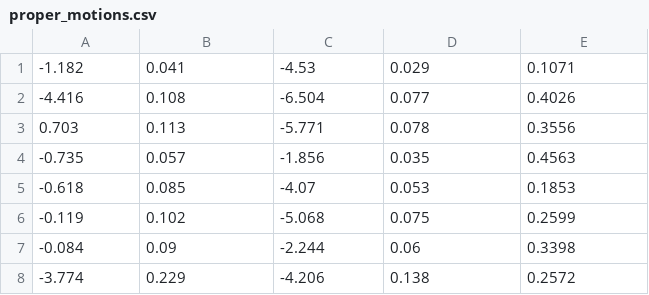
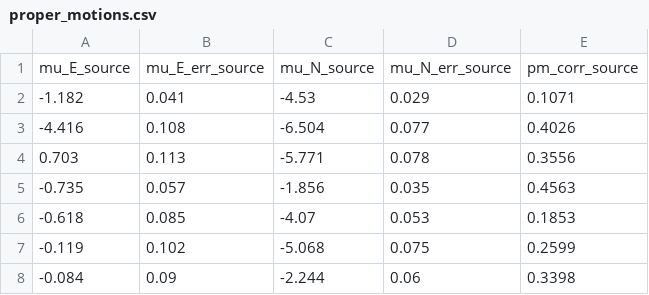
Before and after one commit to Jaclav/MicroLensingFund, a CSV file: parallaxData/proper_motions.csv, drawn as a sheet; only a part is shown; the shorter side is filled out with more unchanged rows.

```diff
--- a/parallaxData/proper_motions.csv
+++ b/parallaxData/proper_motions.csv
@@ -1 +1,2 @@
+mu_E_source, mu_E_err_source,mu_N_source, mu_N_err_source, pm_corr_source
 -1.182,0.041,-4.53,0.029,0.1071
```
Also changed, not shown: 12 other files.
